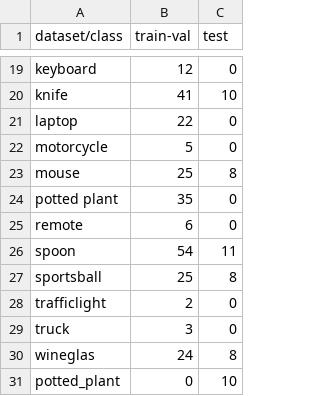
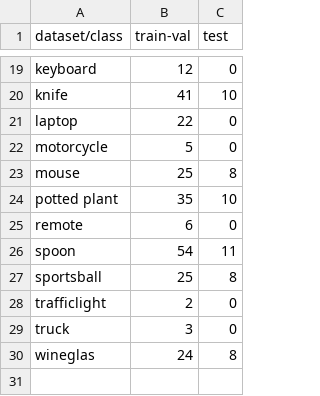
Before and after one commit to Tobi-Tob/CustomDatasets, a CSV file: Common_Objects_info.csv, drawn as a sheet; only a part is shown, gaps mark what is left out.

```diff
--- a/Common_Objects_info.csv
+++ b/Common_Objects_info.csv
@@ -23,3 +23,3 @@ motorcycle,5,0
 mouse,25,8
-potted plant,35,0
+potted plant,35,10
 remote,6,0
@@ -30,2 +30 @@ truck,3,0
 wineglas,24,8
-potted_plant,0,10
```
Also changed, not shown: Road_Signs_info.csv.
